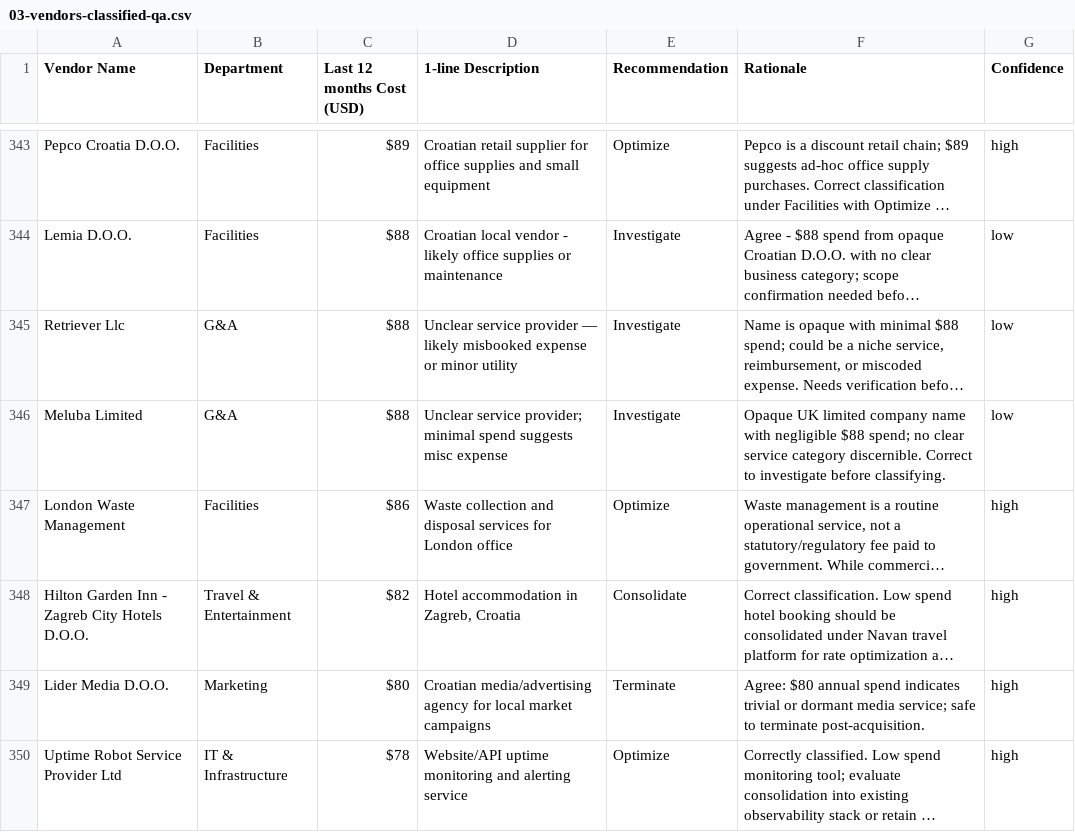
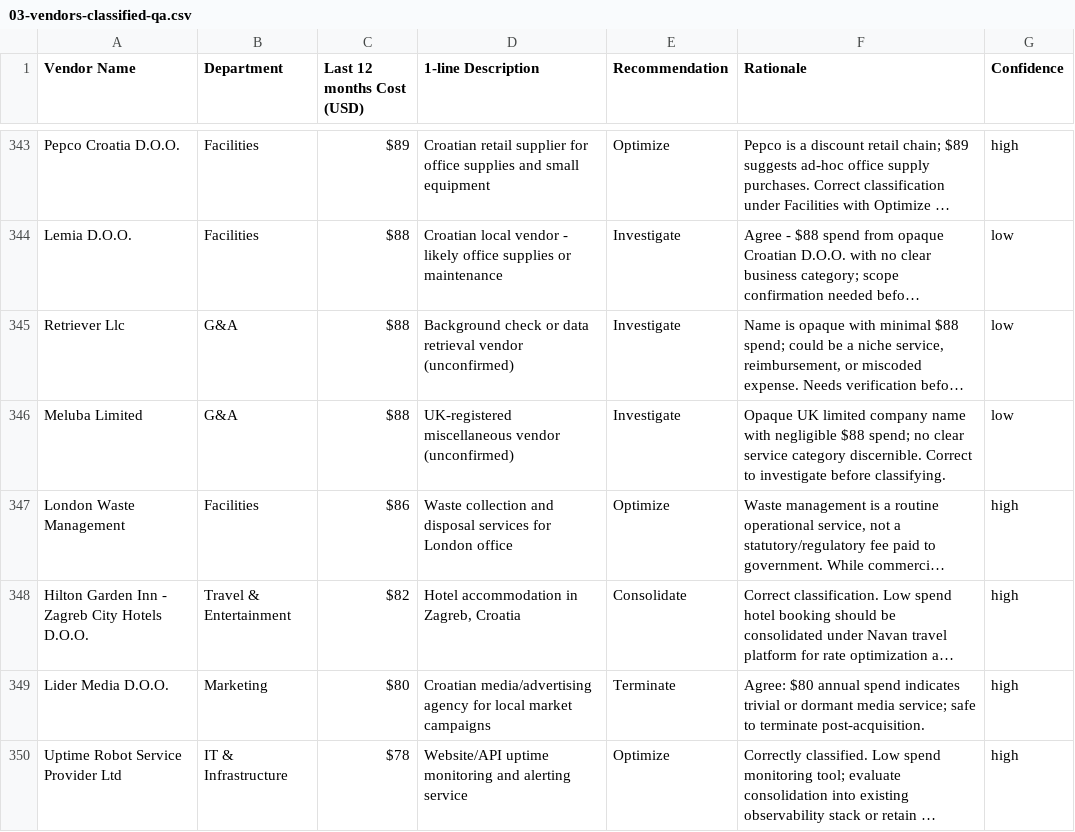
Before and after one commit to emanuelpiza/crossover-vp-ops, a CSV file: outputs/03-vendors-classified-qa.csv, drawn as a sheet; only a part is shown, gaps mark what is left out; long unchanged cells end in …; the diff covers the shown part only; the diff names each change by its address in the sheet, - before the commit and + after, or states it on an @@ line.

Commit message:
List-format memo (no table); fix 20 generic descriptions

```diff
--- a/outputs/03-vendors-classified-qa.csv
+++ b/outputs/03-vendors-classified-qa.csv
-D345 (1-line Description): Unclear service provider — likely misbooked expense or minor utility
+D345 (1-line Description): Background check or data retrieval vendor (unconfirmed)
-D346 (1-line Description): Unclear service provider; minimal spend suggests misc expense
+D346 (1-line Description): UK-registered miscellaneous vendor (unconfirmed)
```
Also changed, not shown: 18 edited cells elsewhere in this file, 1 other file.
